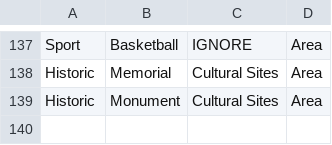
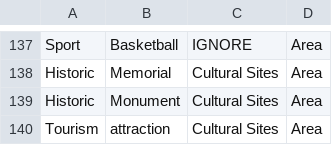
Before and after one commit to windpioneers-tool/osm-lookup-table, a CSV file: lookup.csv, drawn as a sheet; only a part is shown, gaps mark what is left out; the diff names each change by its address in the sheet, - before the commit and + after, or states it on an @@ line.

Commit message:
Update lookup.csv

```diff
--- a/lookup.csv
+++ b/lookup.csv
+row 140: Tourism | attraction | Cultural Sites | Area
```
